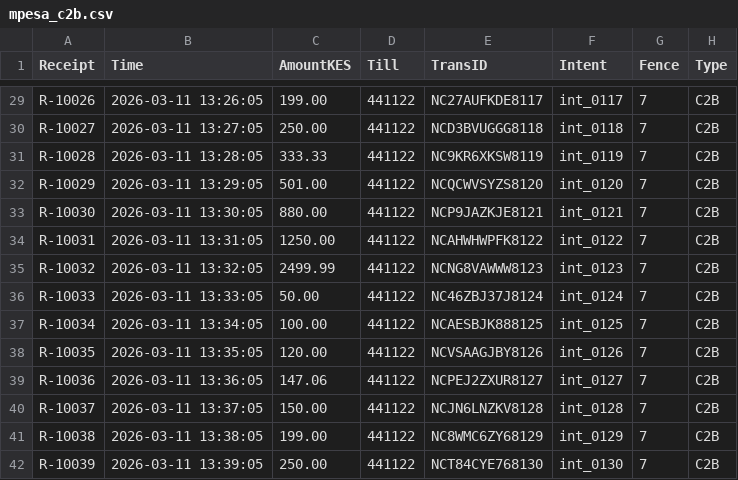
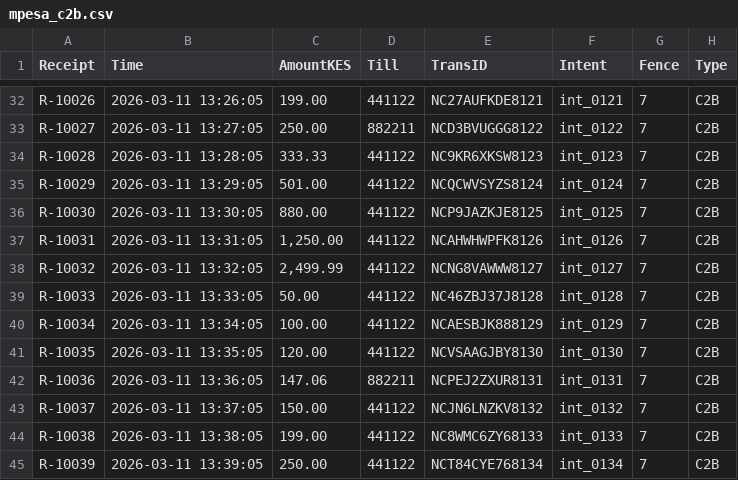
Before and after one commit to Murphy601/ATLAS, a CSV file: till-wal-rebuild/environment/data/inbox/mpesa_c2b.csv, drawn as a sheet; only a part is shown, gaps mark what is left out; addresses are those after the commit; the diff covers the shown part only; the diff names each change by its address in the sheet, - before the commit and + after, or states it on an @@ line.

```diff
--- a/till-wal-rebuild/environment/data/inbox/mpesa_c2b.csv
+++ b/till-wal-rebuild/environment/data/inbox/mpesa_c2b.csv
-E32 (TransID): NC27AUFKDE8117
+E32 (TransID): NC27AUFKDE8121
-F32 (Intent): int_0117
+F32 (Intent): int_0121
-D33 (Till): 441122
+D33 (Till): 882211
-E33 (TransID): NCD3BVUGGG8118
+E33 (TransID): NCD3BVUGGG8122
-F33 (Intent): int_0118
+F33 (Intent): int_0122
-E34 (TransID): NC9KR6XKSW8119
+E34 (TransID): NC9KR6XKSW8123
-F34 (Intent): int_0119
+F34 (Intent): int_0123
-E35 (TransID): NCQCWVSYZS8120
+E35 (TransID): NCQCWVSYZS8124
-F35 (Intent): int_0120
+F35 (Intent): int_0124
-E36 (TransID): NCP9JAZKJE8121
+E36 (TransID): NCP9JAZKJE8125
-F36 (Intent): int_0121
+F36 (Intent): int_0125
-C37 (AmountKES): 1250.00
+C37 (AmountKES): 1,250.00
-E37 (TransID): NCAHWHWPFK8122
+E37 (TransID): NCAHWHWPFK8126
-F37 (Intent): int_0122
+F37 (Intent): int_0126
-C38 (AmountKES): 2499.99
+C38 (AmountKES): 2,499.99
-E38 (TransID): NCNG8VAWWW8123
+E38 (TransID): NCNG8VAWWW8127
-F38 (Intent): int_0123
+F38 (Intent): int_0127
-E39 (TransID): NC46ZBJ37J8124
+E39 (TransID): NC46ZBJ37J8128
-F39 (Intent): int_0124
+F39 (Intent): int_0128
-E40 (TransID): NCAESBJK888125
+E40 (TransID): NCAESBJK888129
-F40 (Intent): int_0125
+F40 (Intent): int_0129
-E41 (TransID): NCVSAAGJBY8126
+E41 (TransID): NCVSAAGJBY8130
-F41 (Intent): int_0126
+F41 (Intent): int_0130
-D42 (Till): 441122
+D42 (Till): 882211
-E42 (TransID): NCPEJ2ZXUR8127
+E42 (TransID): NCPEJ2ZXUR8131
-F42 (Intent): int_0127
+F42 (Intent): int_0131
-E43 (TransID): NCJN6LNZKV8128
+E43 (TransID): NCJN6LNZKV8132
-F43 (Intent): int_0128
+F43 (Intent): int_0132
-E44 (TransID): NC8WMC6ZY68129
+E44 (TransID): NC8WMC6ZY68133
-F44 (Intent): int_0129
+F44 (Intent): int_0133
-E45 (TransID): NCT84CYE768130
+E45 (TransID): NCT84CYE768134
-F45 (Intent): int_0130
+F45 (Intent): int_0134
```
Also changed, not shown: 6 added rows and 59 edited cells elsewhere in this file, 29 other files.
